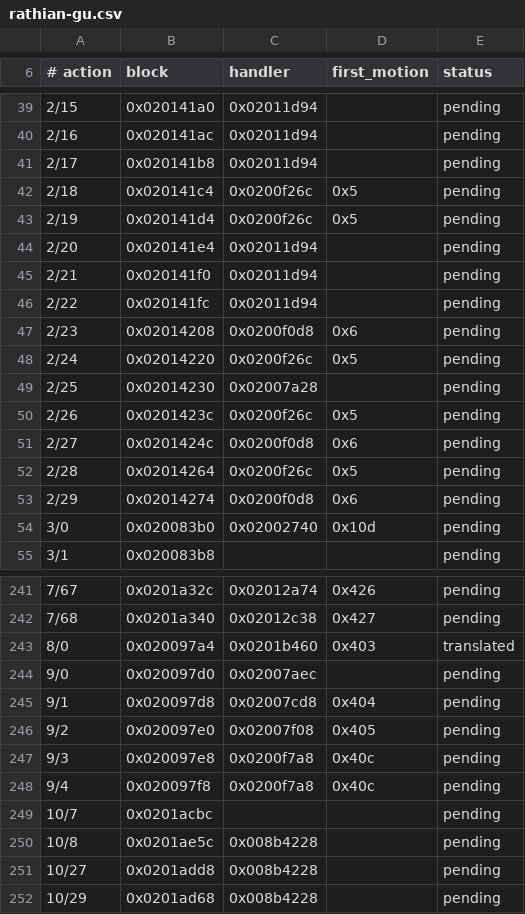
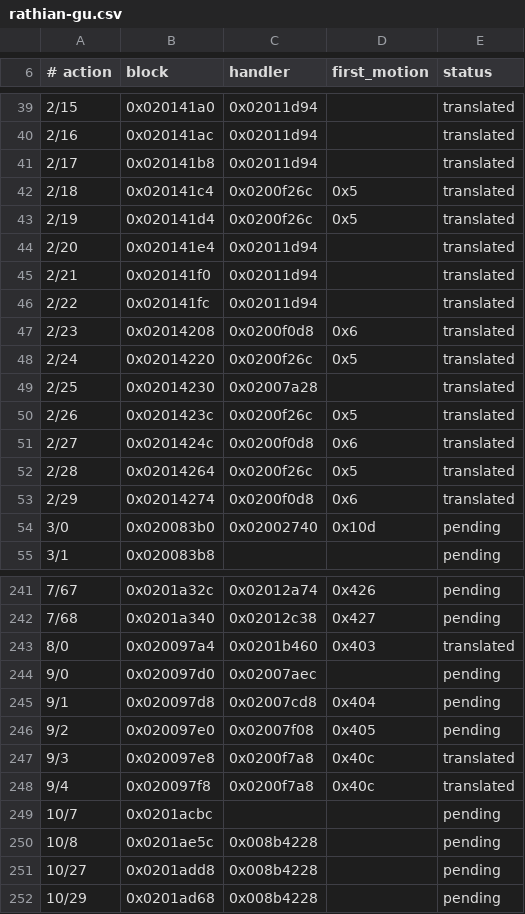
Before and after one commit to Cheeenxiii/mh-ultimate-collection, a CSV file: data/actions/rathian-gu.csv, drawn as a sheet; only a part is shown, gaps mark what is left out; the diff covers the shown part only.

Commit message:
Translate GU Rathian's category 1 and 2 actions
Decision 0002's 2026-11-26 amendment makes every one of GU Rathian's 301 ids
run her own MHXX handler, shared ids included. This slice translates the
shared category 1 and category 2 ids from roEm001 onto MH4U's uEnemy: the
twelve category-1 ids on three handler units and five inline blocks, the
thirty category-2 ids on five units and two inline blocks, and 9/3 and 9/4,
which are the two category-9 case blocks that tail-call 2/4's unit.

Each unit keeps the source's state order, frame values and call order. The
work block is MH4U's *(enemy+0xe28) (MHXX's *(this+0x10a8)); each field and
each engine call is the one MH4U's own handler for the same action id reads or
calls at the same point, with the MHXX address in the comment. The maps are
the runtime README's categories 1 and 2 section.

The ledger marks the 44 ids translated (56 of 301, 245 pending); the checked
ledger is unchanged for every row's block, handler and first motion. The
family tests drive each unit on the fake host: cat1 and cat2, discovered by
make test like the other families. A deliberate 1/0 speed change and a 2/4
motion-speed change were run and each failed its family test before reverting.

Gaps are named and logged once, and recorded in the runtime README: 2/4's
attack selector 0x0201e190 and its 0x00adb528 multiplier, 2/14's 0x020006cc
table object, the source-only this+0xa304/a305 fields and 2/3's
this+0x84 bit, and 1/6's post-update 0x00903e84. The moves play without them.

Checks: make test, pytest (290 passed, 57 skipped), ruff, check_ids,
check_text, check_specs, check_no_game_data, check_actions (mhxx: translated
56, pending 245). Headless T1c: the shared code library with the runtime alone
and selftest=1 logged the ready line for 56 of 301 and the self-test's 7
family files, exit 0.

```diff
--- a/data/actions/rathian-gu.csv
+++ b/data/actions/rathian-gu.csv
@@ -39,16 +39,16 @@
-2/15,0x020141a0,0x02011d94,,pending
-2/16,0x020141ac,0x02011d94,,pending
-2/17,0x020141b8,0x02011d94,,pending
-2/18,0x020141c4,0x0200f26c,0x5,pending
-2/19,0x020141d4,0x0200f26c,0x5,pending
-2/20,0x020141e4,0x02011d94,,pending
-2/21,0x020141f0,0x02011d94,,pending
-2/22,0x020141fc,0x02011d94,,pending
-2/23,0x02014208,0x0200f0d8,0x6,pending
-2/24,0x02014220,0x0200f26c,0x5,pending
-2/25,0x02014230,0x02007a28,,pending
-2/26,0x0201423c,0x0200f26c,0x5,pending
-2/27,0x0201424c,0x0200f0d8,0x6,pending
-2/28,0x02014264,0x0200f26c,0x5,pending
-2/29,0x02014274,0x0200f0d8,0x6,pending
+2/15,0x020141a0,0x02011d94,,translated
+2/16,0x020141ac,0x02011d94,,translated
+2/17,0x020141b8,0x02011d94,,translated
+2/18,0x020141c4,0x0200f26c,0x5,translated
+2/19,0x020141d4,0x0200f26c,0x5,translated
+2/20,0x020141e4,0x02011d94,,translated
+2/21,0x020141f0,0x02011d94,,translated
+2/22,0x020141fc,0x02011d94,,translated
+2/23,0x02014208,0x0200f0d8,0x6,translated
+2/24,0x02014220,0x0200f26c,0x5,translated
+2/25,0x02014230,0x02007a28,,translated
+2/26,0x0201423c,0x0200f26c,0x5,translated
+2/27,0x0201424c,0x0200f0d8,0x6,translated
+2/28,0x02014264,0x0200f26c,0x5,translated
+2/29,0x02014274,0x0200f0d8,0x6,translated
 3/0,0x020083b0,0x02002740,0x10d,pending
@@ -246,4 +246,4 @@
 9/2,0x020097e0,0x02007f08,0x405,pending
-9/3,0x020097e8,0x0200f7a8,0x40c,pending
-9/4,0x020097f8,0x0200f7a8,0x40c,pending
+9/3,0x020097e8,0x0200f7a8,0x40c,translated
+9/4,0x020097f8,0x0200f7a8,0x40c,translated
 10/7,0x0201acbc,,,pending
```
Also changed, not shown: 27 edited cells elsewhere in this file, 12 other files.
